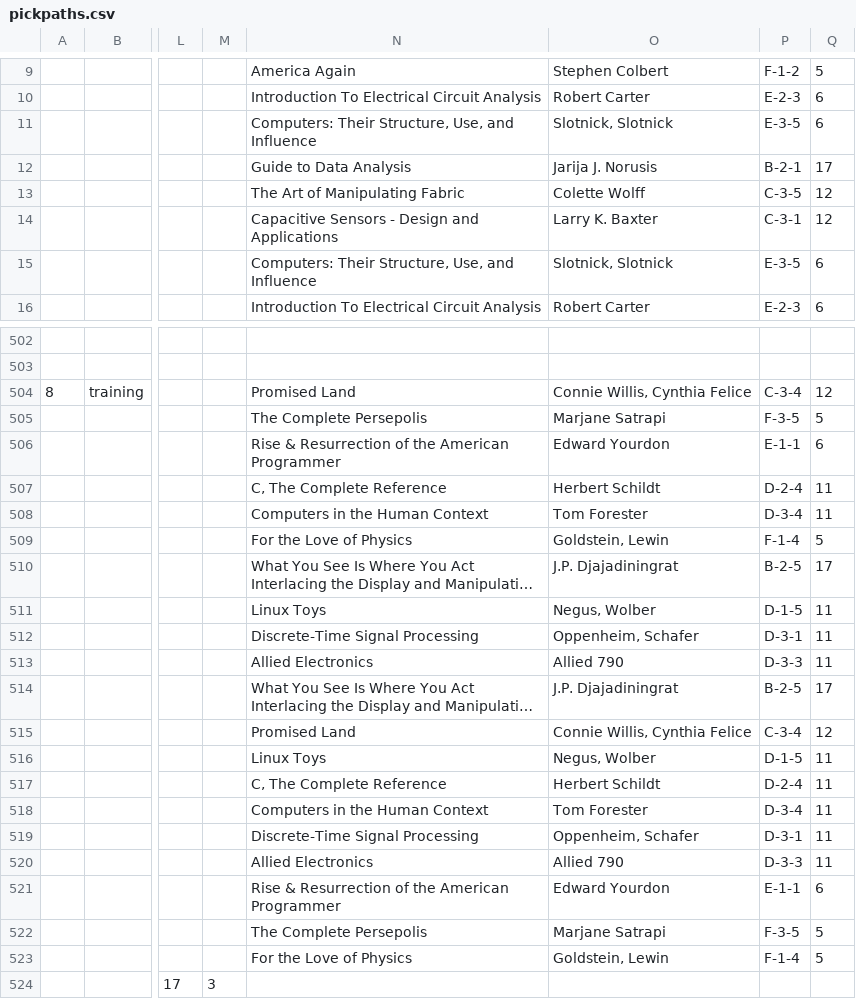
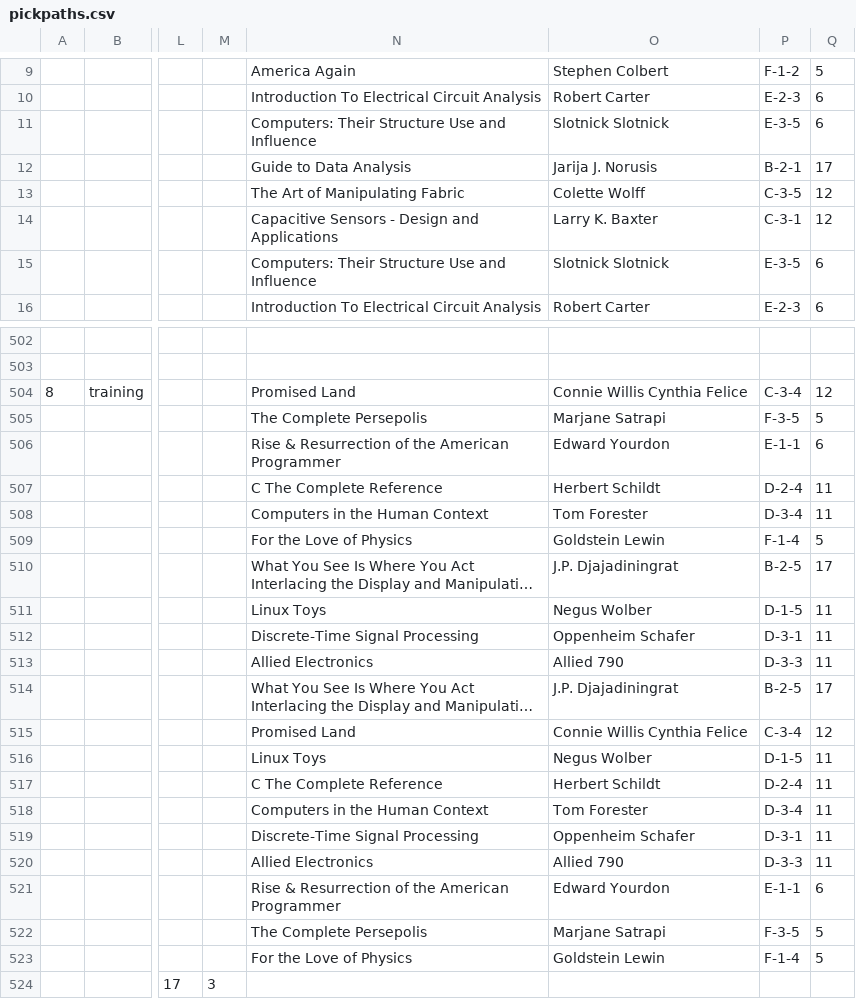
Before and after one commit to GTSupplyChainAR/Android-Sparse-Navigation, a CSV file: glass/src/main/res/raw/pickpaths.csv, drawn as a sheet; only a part is shown, gaps mark what is left out; long unchanged cells end in …; the diff covers the shown part only; the diff names each change by its address in the sheet, - before the commit and + after, or states it on an @@ line.

```diff
--- a/glass/src/main/res/raw/pickpaths.csv
+++ b/glass/src/main/res/raw/pickpaths.csv
-N11: Computers: Their Structure, Use, and Influence
+N11: Computers: Their Structure Use and Influence
-O11: Slotnick, Slotnick
+O11: Slotnick Slotnick
-N15: Computers: Their Structure, Use, and Influence
+N15: Computers: Their Structure Use and Influence
-O15: Slotnick, Slotnick
+O15: Slotnick Slotnick
-O504: Connie Willis, Cynthia Felice
+O504: Connie Willis Cynthia Felice
-N507: C, The Complete Reference
+N507: C The Complete Reference
-O509: Goldstein, Lewin
+O509: Goldstein Lewin
-O511: Negus, Wolber
+O511: Negus Wolber
-O512: Oppenheim, Schafer
+O512: Oppenheim Schafer
-O515: Connie Willis, Cynthia Felice
+O515: Connie Willis Cynthia Felice
-O516: Negus, Wolber
+O516: Negus Wolber
-N517: C, The Complete Reference
+N517: C The Complete Reference
-O519: Oppenheim, Schafer
+O519: Oppenheim Schafer
-O523: Goldstein, Lewin
+O523: Goldstein Lewin
```
Also changed, not shown: 118 edited cells elsewhere in this file, 5 other files.
